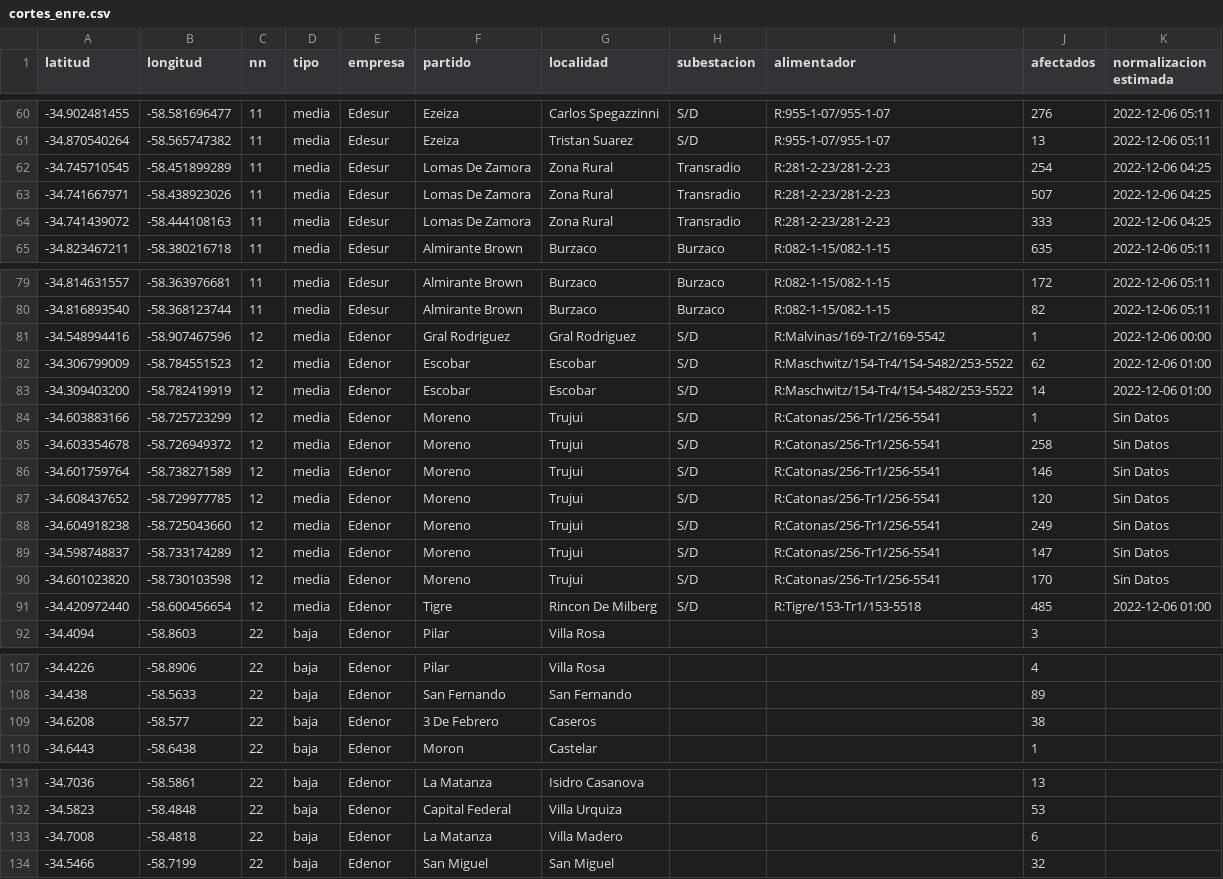
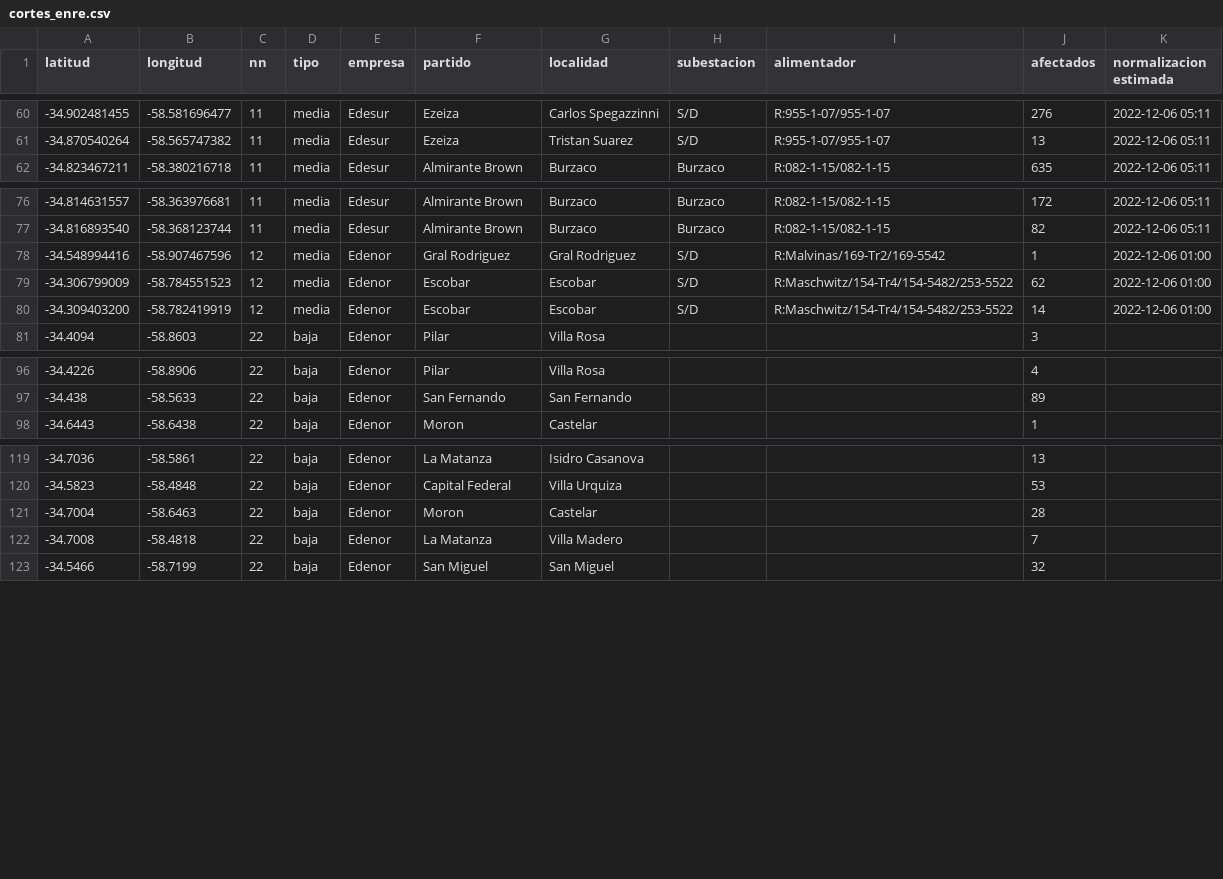
Before and after one commit to OpenDataCordoba/cortes_enre, a CSV file: cortes_enre.csv, drawn as a sheet; only a part is shown, gaps mark what is left out; the diff covers the shown part only.

```diff
--- a/cortes_enre.csv
+++ b/cortes_enre.csv
@@ -61,5 +61,2 @@ latitud,longitud,nn,tipo,empresa,partido,localidad,subestacion,alimentador,afect
 -34.870540264,-58.565747382,11,media,Edesur,Ezeiza,Tristan Suarez,S/D,R:955-1-07/955-1-07,13,2022-12-06 05:11
--34.745710545,-58.451899289,11,media,Edesur,Lomas De Zamora,Zona Rural,Transradio,R:281-2-23/281-2-23,254,2022-12-06 04:25
--34.741667971,-58.438923026,11,media,Edesur,Lomas De Zamora,Zona Rural,Transradio,R:281-2-23/281-2-23,507,2022-12-06 04:25
--34.741439072,-58.444108163,11,media,Edesur,Lomas De Zamora,Zona Rural,Transradio,R:281-2-23/281-2-23,333,2022-12-06 04:25
 -34.823467211,-58.380216718,11,media,Edesur,Almirante Brown,Burzaco,Burzaco,R:082-1-15/082-1-15,635,2022-12-06 05:11
@@ -80,13 +77,5 @@ latitud,longitud,nn,tipo,empresa,partido,localidad,subestacion,alimentador,afect
 -34.816893540,-58.368123744,11,media,Edesur,Almirante Brown,Burzaco,Burzaco,R:082-1-15/082-1-15,82,2022-12-06 05:11
--34.548994416,-58.907467596,12,media,Edenor,Gral Rodriguez,Gral Rodriguez,S/D,R:Malvinas/169-Tr2/169-5542,1,2022-12-06 00:00
+-34.548994416,-58.907467596,12,media,Edenor,Gral Rodriguez,Gral Rodriguez,S/D,R:Malvinas/169-Tr2/169-5542,1,2022-12-06 01:00
 -34.306799009,-58.784551523,12,media,Edenor,Escobar,Escobar,S/D,R:Maschwitz/154-Tr4/154-5482/253-5522,62,2022-12-06 01:00
 -34.309403200,-58.782419919,12,media,Edenor,Escobar,Escobar,S/D,R:Maschwitz/154-Tr4/154-5482/253-5522,14,2022-12-06 01:00
--34.603883166,-58.725723299,12,media,Edenor,Moreno,Trujui,S/D,R:Catonas/256-Tr1/256-5541,1,Sin Datos
--34.603354678,-58.726949372,12,media,Edenor,Moreno,Trujui,S/D,R:Catonas/256-Tr1/256-5541,258,Sin Datos
--34.601759764,-58.738271589,12,media,Edenor,Moreno,Trujui,S/D,R:Catonas/256-Tr1/256-5541,146,Sin Datos
--34.608437652,-58.729977785,12,media,Edenor,Moreno,Trujui,S/D,R:Catonas/256-Tr1/256-5541,120,Sin Datos
--34.604918238,-58.725043660,12,media,Edenor,Moreno,Trujui,S/D,R:Catonas/256-Tr1/256-5541,249,Sin Datos
--34.598748837,-58.733174289,12,media,Edenor,Moreno,Trujui,S/D,R:Catonas/256-Tr1/256-5541,147,Sin Datos
--34.601023820,-58.730103598,12,media,Edenor,Moreno,Trujui,S/D,R:Catonas/256-Tr1/256-5541,170,Sin Datos
--34.420972440,-58.600456654,12,media,Edenor,Tigre,Rincon De Milberg,S/D,R:Tigre/153-Tr1/153-5518,485,2022-12-06 01:00
 -34.4094,-58.8603,22,baja,Edenor,Pilar,Villa Rosa,,,3,
@@ -108,3 +97,2 @@ latitud,longitud,nn,tipo,empresa,partido,localidad,subestacion,alimentador,afect
 -34.438,-58.5633,22,baja,Edenor,San Fernando,San Fernando,,,89,
--34.6208,-58.577,22,baja,Edenor,3 De Febrero,Caseros,,,38,
 -34.6443,-58.6438,22,baja,Edenor,Moron,Castelar,,,1,
@@ -132,3 +120,4 @@ latitud,longitud,nn,tipo,empresa,partido,localidad,subestacion,alimentador,afect
 -34.5823,-58.4848,22,baja,Edenor,Capital Federal,Villa Urquiza,,,53,
--34.7008,-58.4818,22,baja,Edenor,La Matanza,Villa Madero,,,6,
+-34.7004,-58.6463,22,baja,Edenor,Moron,Castelar,,,28,
+-34.7008,-58.4818,22,baja,Edenor,La Matanza,Villa Madero,,,7,
 -34.5466,-58.7199,22,baja,Edenor,San Miguel,San Miguel,,,32,
```
Also changed, not shown: 5 added rows, 1 removed row and 9 edited cells elsewhere in this file.
